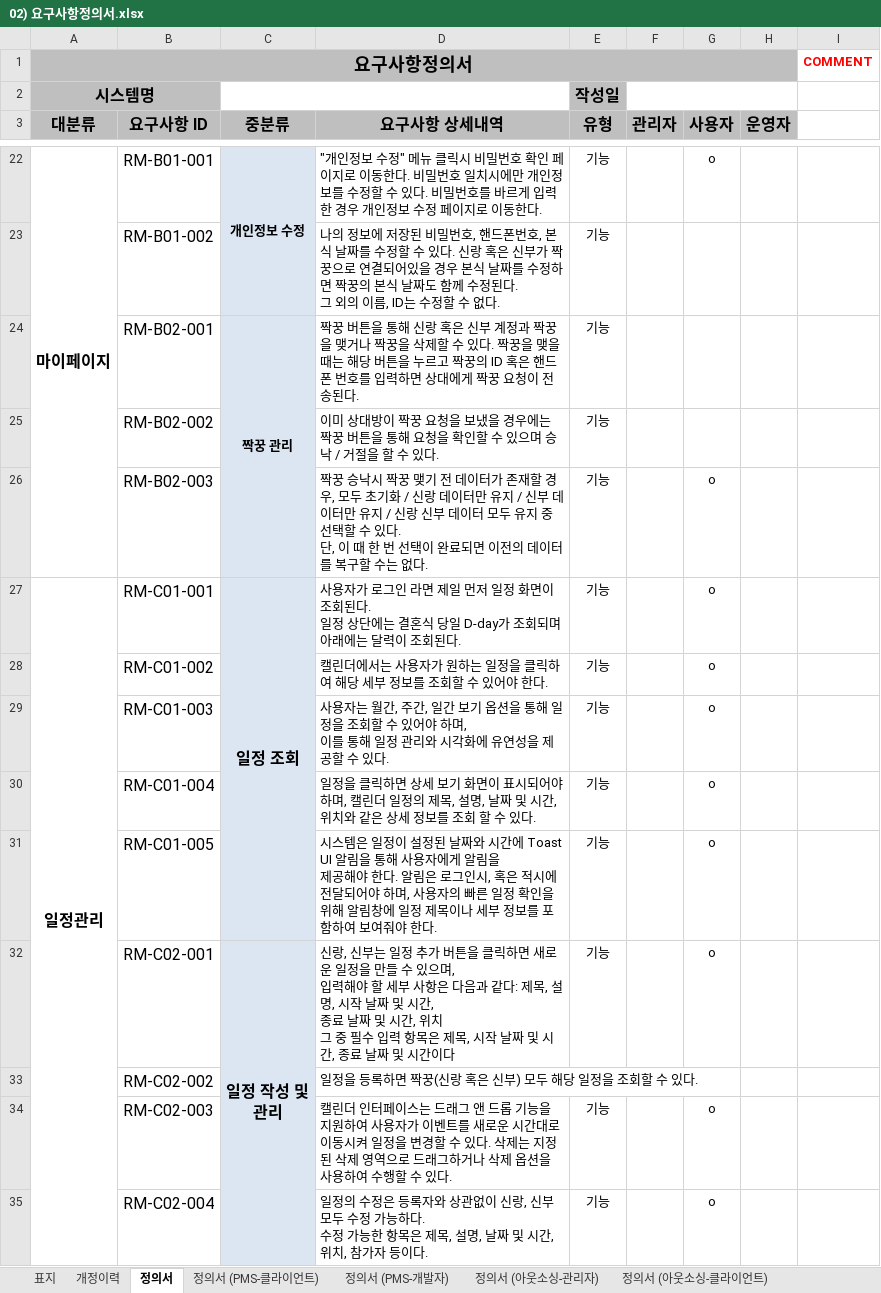
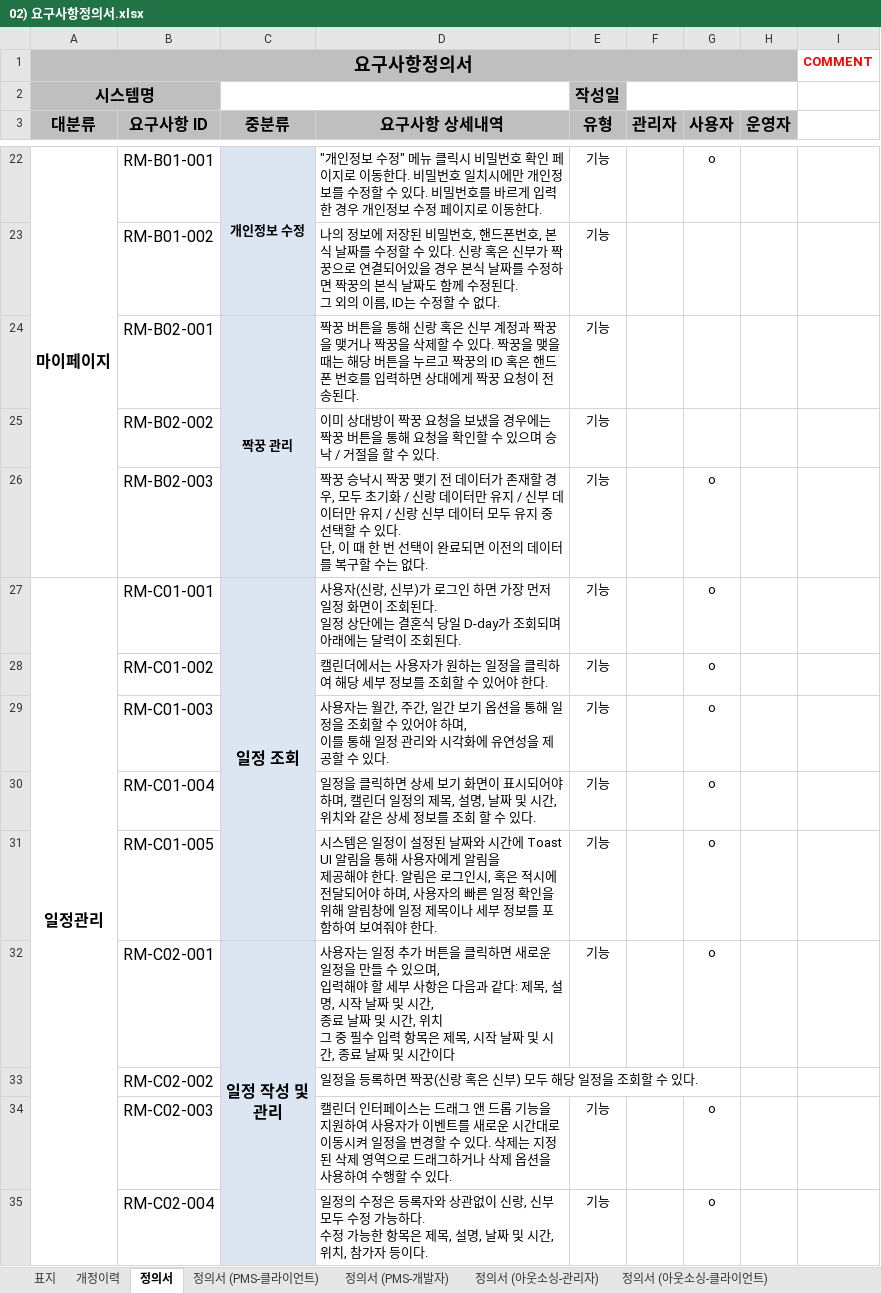
Before and after one commit to na-yeun/wedding_planner, an Excel workbook: docs/02) 요구사항정의서.xlsx, sheet 정의서, drawn as a sheet; only a part is shown, gaps mark what is left out; values as stored, in another font and other column widths than the file's, no borders; the diff covers the shown part only; the diff names each change by its address in the sheet, - before the commit and + after, or states it on an @@ line.

Commit message:
docs :: 요구사항 정의서 작성중(todo list 작성)

```diff
--- a/docs/02) 요구사항정의서.xlsx (sheet 정의서)
+++ b/docs/02) 요구사항정의서.xlsx (sheet 정의서)
-D27 (요구사항 상세내역): 사용자가 로그인 라면 제일 먼저…
+D27 (요구사항 상세내역): 사용자(신랑, 신부)가 로그인 하면 가장 먼저…
-D32 (요구사항 상세내역): 신랑, 신부는 일정…
+D32 (요구사항 상세내역): 사용자는 일정…
```
Also changed, not shown: 13 removed rows, 9 edited cells and merged cells elsewhere in this sheet.
